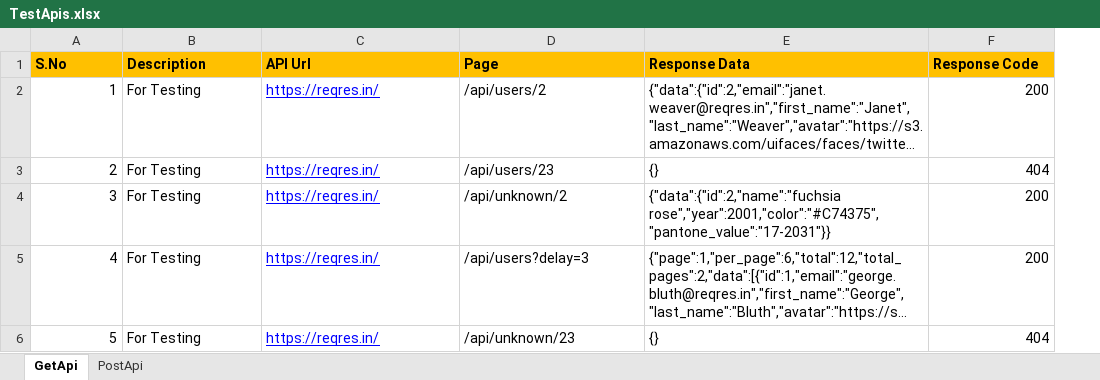
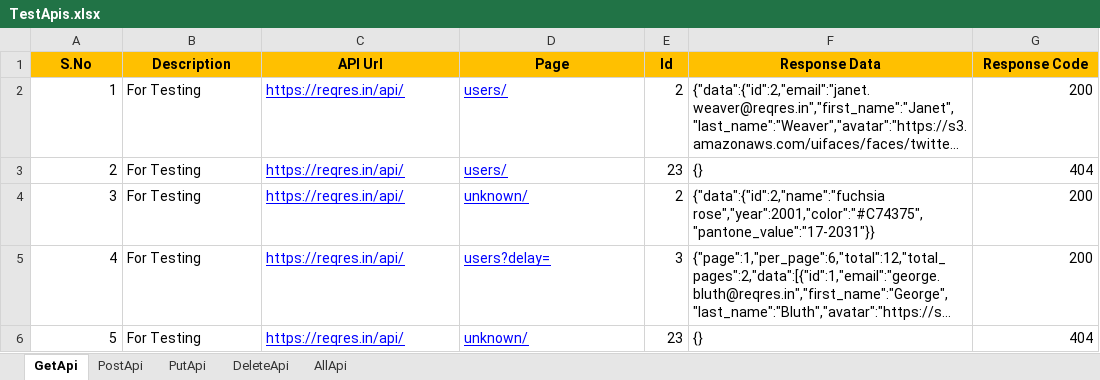
Before and after one commit to GvvPrasad/SeleniumDD, an Excel workbook: testDataFiles/TestApis.xlsx, sheet GetApi, drawn as a sheet; long unchanged cells end in …; values as stored, in another font and other column widths than the file's, no borders; addresses are those after the commit; the diff names each change by its address in the sheet, - before the commit and + after, or states it on an @@ line.

```diff
--- a/testDataFiles/TestApis.xlsx (sheet GetApi)
+++ b/testDataFiles/TestApis.xlsx (sheet GetApi)
+sheet tab: PutApi
+sheet tab: DeleteApi
+sheet tab: AllApi
+column E (Id), rows 2-6: 2 | 23 | 2 | 3 | 23
-A1:D1 alignment: left
+A1:D1 alignment: center
-F1:G1 alignment: left
+F1:G1 alignment: center
-C2:C6 (API Url): https://reqres.in/
+C2:C6 (API Url): https://reqres.in/api/
-D2 (Page): /api/users/2
+D2 (Page): users/
@@ D2:D6 underline: off → on, text colour: black → #0000FF @@
-D3 (Page): /api/users/23
+D3 (Page): users/
-D4 (Page): /api/unknown/2
+D4 (Page): unknown/
-D5 (Page): /api/users?delay=3
+D5 (Page): users?delay=
-D6 (Page): /api/unknown/23
+D6 (Page): unknown/
```
Also changed, not shown: sheet PostApi, 11 other files.
